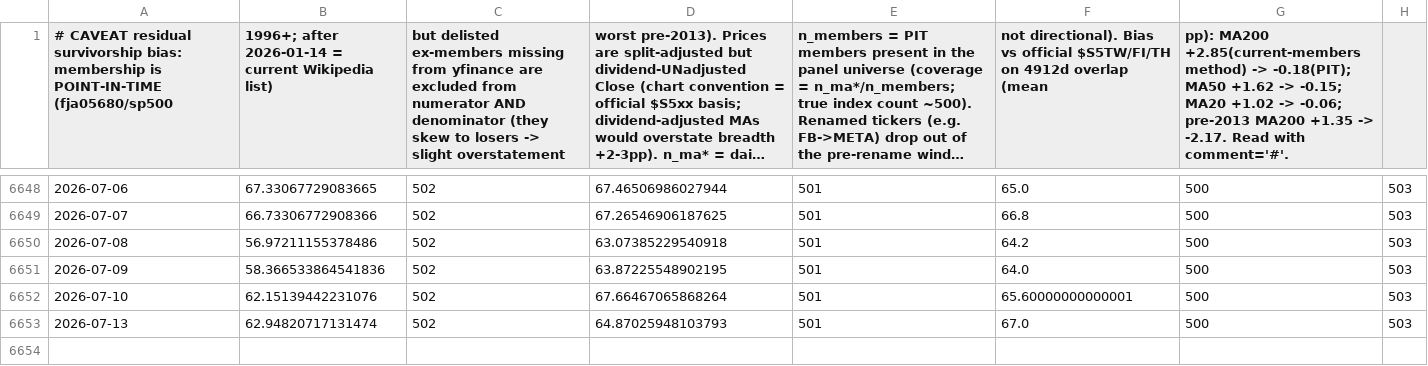
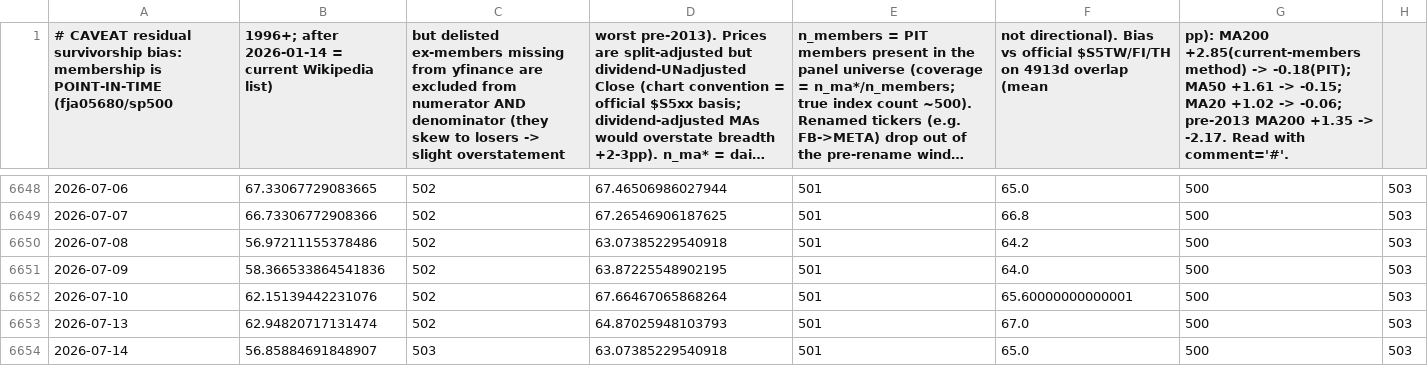
Before and after one commit to moolobi/notification, a CSV file: data/macro/breadth_stocks.csv, drawn as a sheet; only a part is shown, gaps mark what is left out; long unchanged cells end in …; the diff names each change by its address in the sheet, - before the commit and + after, or states it on an @@ line.

```diff
--- a/data/macro/breadth_stocks.csv
+++ b/data/macro/breadth_stocks.csv
-F1: …$S5TW/FI/TH on 4912d overlap (mean
+F1: …$S5TW/FI/TH on 4913d overlap (mean
-G1: …-0.18(PIT); MA50 +1.62 -> -0.15;…
+G1: …-0.18(PIT); MA50 +1.61 -> -0.15;…
+row 6654: 2026-07-14 | 56.85884691848907 | 503 | 63.07385229540918 | 501 | 65.0 | 500 | 503
```
Also changed, not shown: data/macro/breadth.csv, data/macro/fng.csv, 39 other files.
